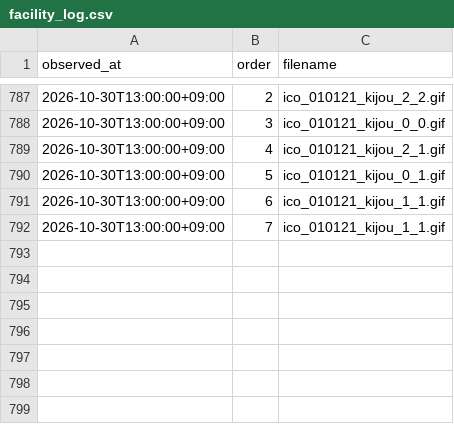
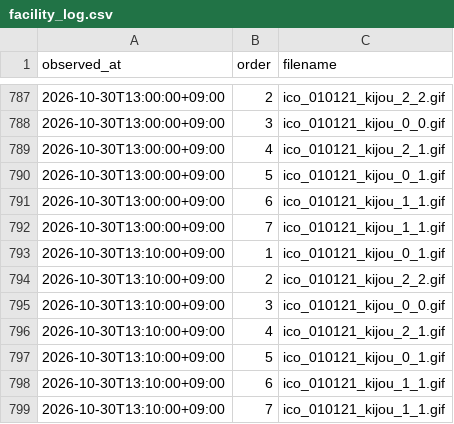
Before and after one commit to pk6sma/04_inba-suii, a CSV file: out/facility_log.csv, drawn as a sheet; only a part is shown, gaps mark what is left out.

```diff
--- a/out/facility_log.csv
+++ b/out/facility_log.csv
@@ -792 +792,8 @@ observed_at,order,filename
 2026-10-30T13:00:00+09:00,7,ico_010121_kijou_1_1.gif
+2026-10-30T13:10:00+09:00,1,ico_010121_kijou_0_1.gif
+2026-10-30T13:10:00+09:00,2,ico_010121_kijou_2_2.gif
+2026-10-30T13:10:00+09:00,3,ico_010121_kijou_0_0.gif
+2026-10-30T13:10:00+09:00,4,ico_010121_kijou_2_1.gif
+2026-10-30T13:10:00+09:00,5,ico_010121_kijou_0_1.gif
+2026-10-30T13:10:00+09:00,6,ico_010121_kijou_1_1.gif
+2026-10-30T13:10:00+09:00,7,ico_010121_kijou_1_1.gif
```
Also changed, not shown: 6 other files.
